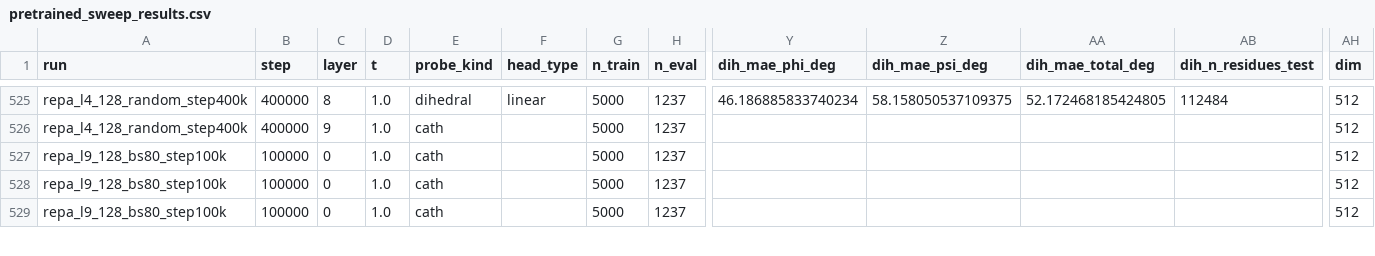
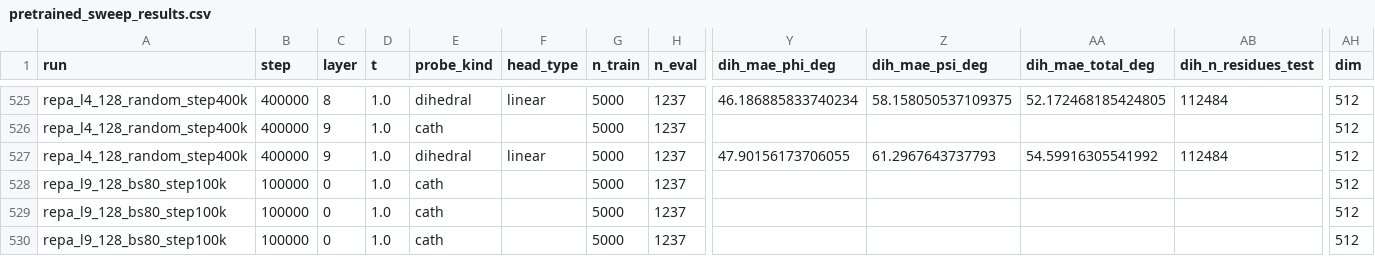
Before and after one commit to rs-gh/molecular-repa, a CSV file: evaluation/proteina/representation/results/paper/n128_convergence_cath_if_dih_pdb/pretrained_sweep_results.csv, drawn as a sheet; only a part is shown, gaps mark what is left out; rows hold the shown columns only; the diff names each change by its address in the sheet, - before the commit and + after, or states it on an @@ line.

Commit message:
n128 convergence: all 86 array tasks completed (76 OK, 10 FAILED)
gen-pdb 23/27, gen-afdb 14/16, rep-pdb 23/27, rep-afdb 16/16.
Most failures are ENOSPC on /dev/shm from torch dataloader workers
landing on nodes with leftover state. To be re-queued separately.

```diff
--- a/evaluation/proteina/representation/results/paper/n128_convergence_cath_if_dih_pdb/pretrained_sweep_results.csv
+++ b/evaluation/proteina/representation/results/paper/n128_convergence_cath_if_dih_pdb/pretrained_sweep_results.csv
+row 527: repa_l4_128_random_step400k | 400000 | 9 | 1.0 | dihedral | linear | 5000 | 1237 | 47.90156173706055 | 61.2967643737793 | 54.59916305541992 | 112484 | 512
```
Also changed, not shown: 2 other files.
